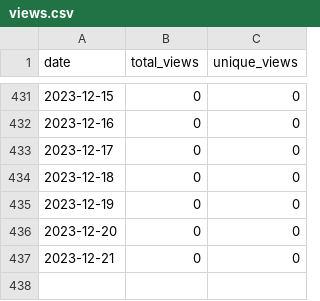
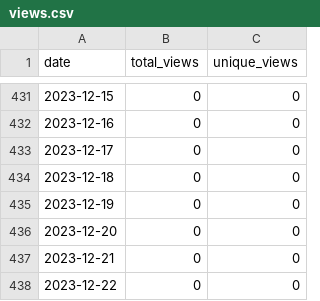
Before and after one commit to merrymitch/COMP1210, a CSV file: .traffic/views.csv, drawn as a sheet; only a part is shown, gaps mark what is left out; the diff names each change by its address in the sheet, - before the commit and + after, or states it on an @@ line.

Commit message:
Updating repository traffic

```diff
--- a/.traffic/views.csv
+++ b/.traffic/views.csv
+row 438: 2023-12-22 | 0 | 0
```
Also changed, not shown: 4 other files.
